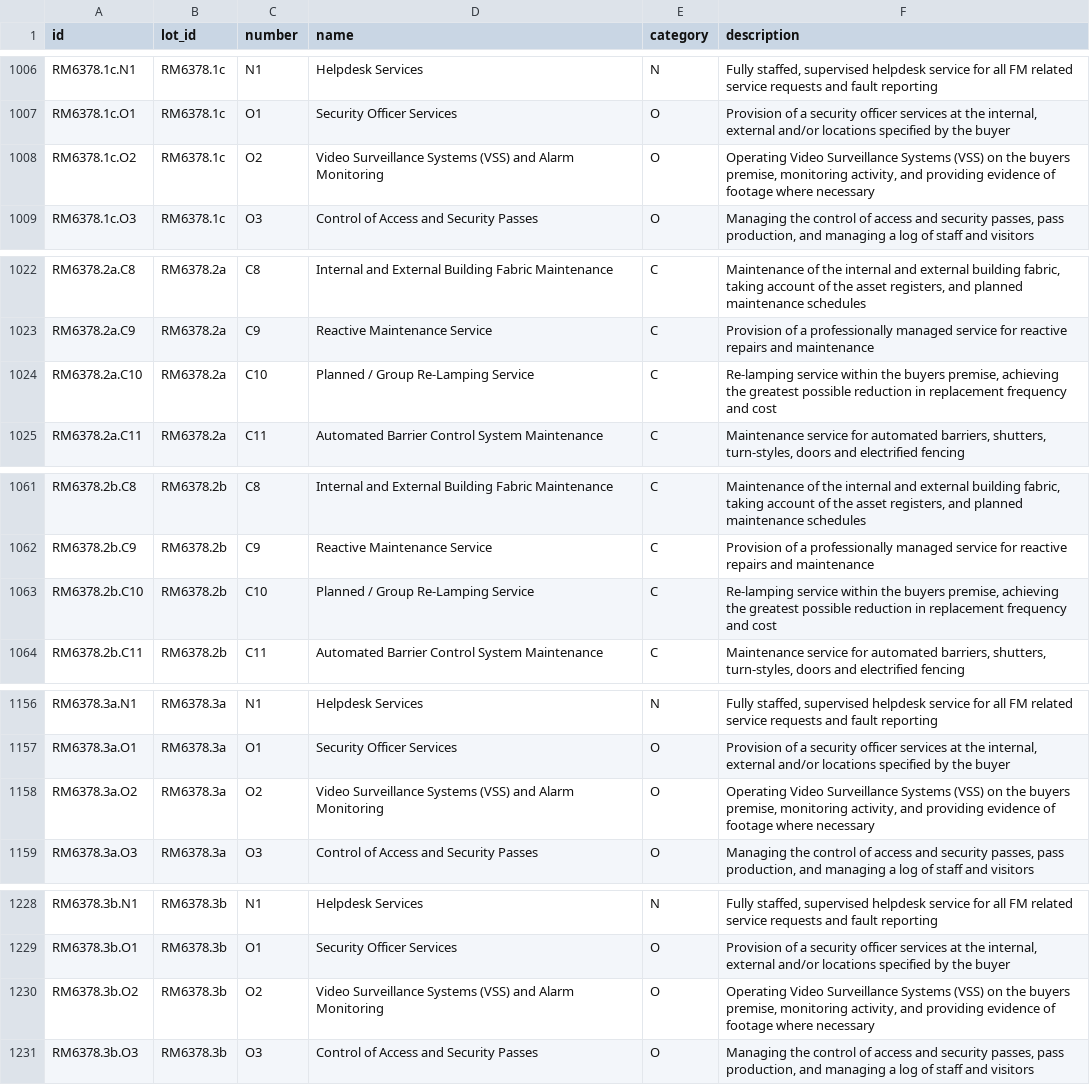
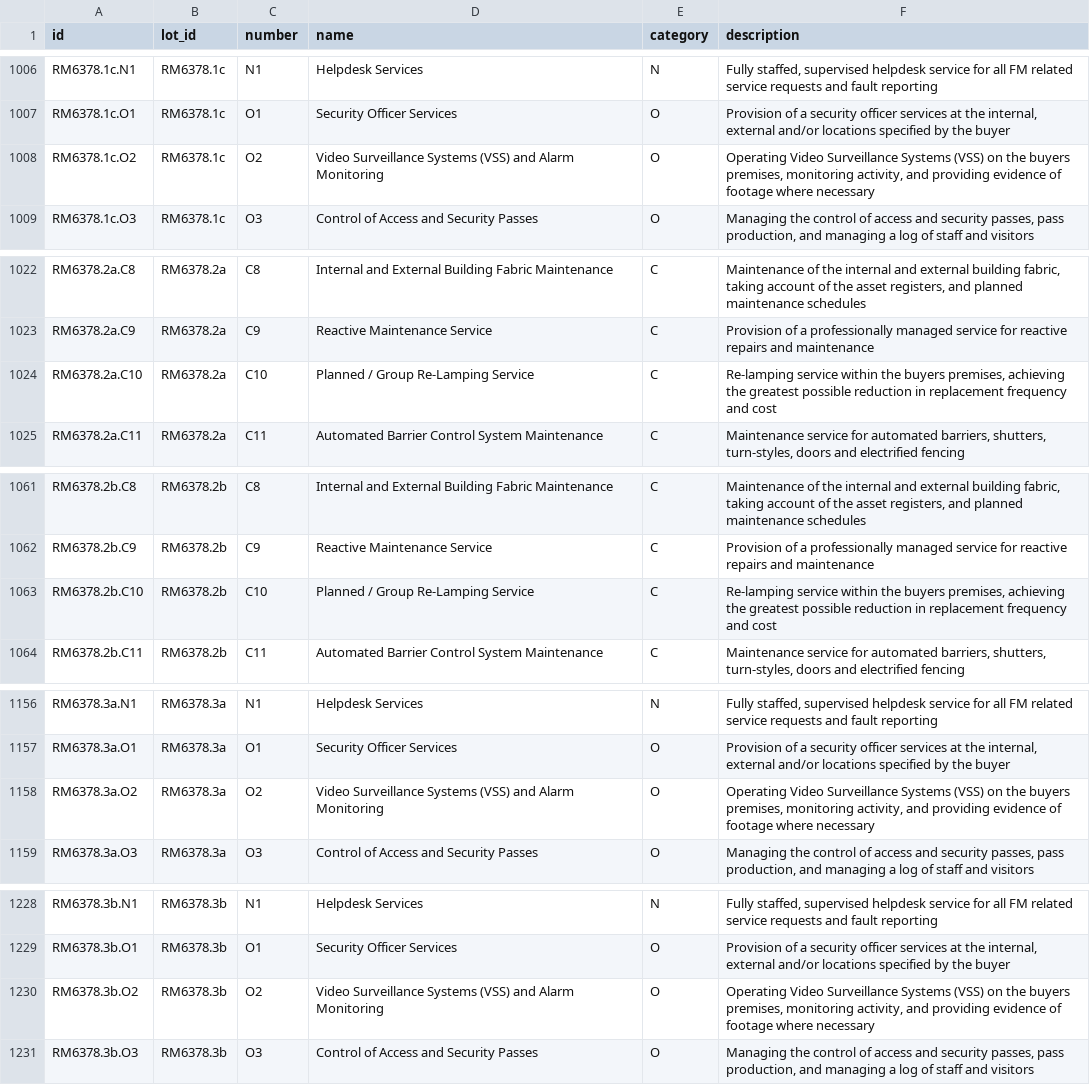
Before and after one commit to Crown-Commercial-Service/crown-marketplace, a CSV file: data/services.csv, drawn as a sheet; only a part is shown, gaps mark what is left out; the diff covers the shown part only.

Commit message:
rm6378 services description spelling error

```diff
--- a/data/services.csv
+++ b/data/services.csv
@@ -1007,3 +1007,3 @@ RM6378.1c.N1,RM6378.1c,N1,Helpdesk Services,N,"Fully staffed, supervised helpdes
 RM6378.1c.O1,RM6378.1c,O1,Security Officer Services,O,"Provision of a security officer services at the internal, external and/or locations specified by the buyer"
-RM6378.1c.O2,RM6378.1c,O2,Video Surveillance Systems (VSS) and Alarm Monitoring,O,"Operating Video Surveillance Systems (VSS) on the buyers premise, monitoring activity, and providing evidence of footage where necessary"
+RM6378.1c.O2,RM6378.1c,O2,Video Surveillance Systems (VSS) and Alarm Monitoring,O,"Operating Video Surveillance Systems (VSS) on the buyers premises, monitoring activity, and providing evidence of footage where necessary"
 RM6378.1c.O3,RM6378.1c,O3,Control of Access and Security Passes,O,"Managing the control of access and security passes, pass production, and managing a log of staff and visitors"
@@ -1023,3 +1023,3 @@ RM6378.2a.C8,RM6378.2a,C8,Internal and External Building Fabric Maintenance,C,"M
 RM6378.2a.C9,RM6378.2a,C9,Reactive Maintenance Service,C,Provision of a professionally managed service for reactive repairs and maintenance
-RM6378.2a.C10,RM6378.2a,C10,Planned / Group Re-Lamping Service,C,"Re-lamping service within the buyers premise, achieving the greatest possible reduction in replacement frequency and cost"
+RM6378.2a.C10,RM6378.2a,C10,Planned / Group Re-Lamping Service,C,"Re-lamping service within the buyers premises, achieving the greatest possible reduction in replacement frequency and cost"
 RM6378.2a.C11,RM6378.2a,C11,Automated Barrier Control System Maintenance,C,"Maintenance service for automated barriers, shutters, turn-styles, doors and electrified fencing"
@@ -1062,3 +1062,3 @@ RM6378.2b.C8,RM6378.2b,C8,Internal and External Building Fabric Maintenance,C,"M
 RM6378.2b.C9,RM6378.2b,C9,Reactive Maintenance Service,C,Provision of a professionally managed service for reactive repairs and maintenance
-RM6378.2b.C10,RM6378.2b,C10,Planned / Group Re-Lamping Service,C,"Re-lamping service within the buyers premise, achieving the greatest possible reduction in replacement frequency and cost"
+RM6378.2b.C10,RM6378.2b,C10,Planned / Group Re-Lamping Service,C,"Re-lamping service within the buyers premises, achieving the greatest possible reduction in replacement frequency and cost"
 RM6378.2b.C11,RM6378.2b,C11,Automated Barrier Control System Maintenance,C,"Maintenance service for automated barriers, shutters, turn-styles, doors and electrified fencing"
@@ -1157,3 +1157,3 @@ RM6378.3a.N1,RM6378.3a,N1,Helpdesk Services,N,"Fully staffed, supervised helpdes
 RM6378.3a.O1,RM6378.3a,O1,Security Officer Services,O,"Provision of a security officer services at the internal, external and/or locations specified by the buyer"
-RM6378.3a.O2,RM6378.3a,O2,Video Surveillance Systems (VSS) and Alarm Monitoring,O,"Operating Video Surveillance Systems (VSS) on the buyers premise, monitoring activity, and providing evidence of footage where necessary"
+RM6378.3a.O2,RM6378.3a,O2,Video Surveillance Systems (VSS) and Alarm Monitoring,O,"Operating Video Surveillance Systems (VSS) on the buyers premises, monitoring activity, and providing evidence of footage where necessary"
 RM6378.3a.O3,RM6378.3a,O3,Control of Access and Security Passes,O,"Managing the control of access and security passes, pass production, and managing a log of staff and visitors"
@@ -1229,3 +1229,3 @@ RM6378.3b.N1,RM6378.3b,N1,Helpdesk Services,N,"Fully staffed, supervised helpdes
 RM6378.3b.O1,RM6378.3b,O1,Security Officer Services,O,"Provision of a security officer services at the internal, external and/or locations specified by the buyer"
-RM6378.3b.O2,RM6378.3b,O2,Video Surveillance Systems (VSS) and Alarm Monitoring,O,"Operating Video Surveillance Systems (VSS) on the buyers premise, monitoring activity, and providing evidence of footage where necessary"
+RM6378.3b.O2,RM6378.3b,O2,Video Surveillance Systems (VSS) and Alarm Monitoring,O,"Operating Video Surveillance Systems (VSS) on the buyers premises, monitoring activity, and providing evidence of footage where necessary"
 RM6378.3b.O3,RM6378.3b,O3,Control of Access and Security Passes,O,"Managing the control of access and security passes, pass production, and managing a log of staff and visitors"
```
Also changed, not shown: 7 edited cells elsewhere in this file.
